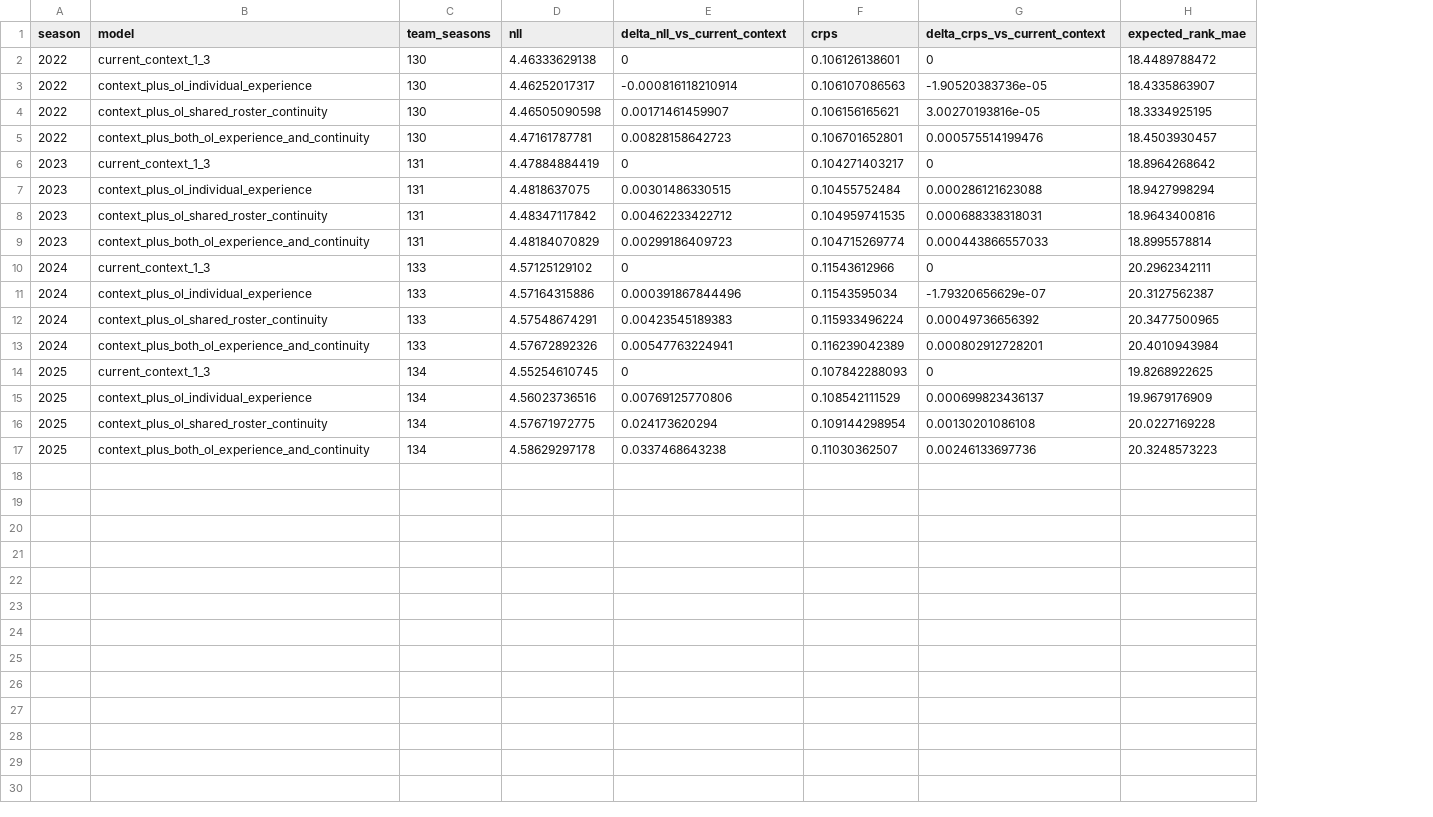
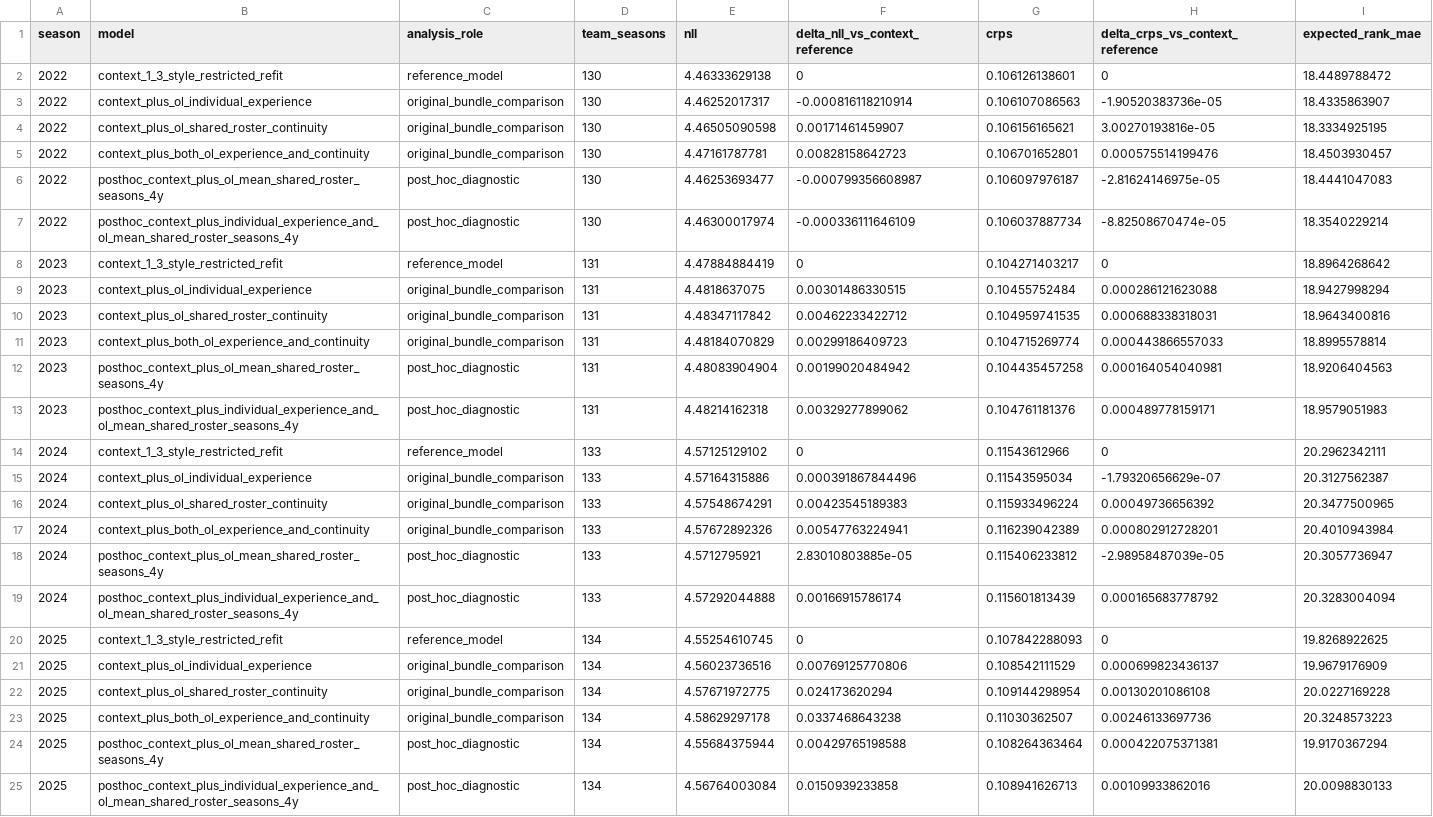
Before and after one commit to sirgippy/GippyRank4, a CSV file: data/research/offensive_line_continuity_experiment_issue_187/results/evaluation_by_season.csv, drawn as a sheet; addresses are those after the commit; the diff names each change by its address in the sheet, - before the commit and + after, or states it on an @@ line.

```diff
--- a/data/research/offensive_line_continuity_experiment_issue_187/results/evaluation_by_season.csv
+++ b/data/research/offensive_line_continuity_experiment_issue_187/results/evaluation_by_season.csv
+column C (analysis_role), rows 2-5: reference_model | original_bundle_comparison | original_bundle_comparison | original_bundle_comparison; rows 8-11: reference_model | original_bundle_comparison | original_bundle_comparison | original_bundle_comparison; rows 14-17: reference_model | original_bundle_comparison | original_bundle_comparison | original_bundle_comparison; rows 20-23: reference_model | original_bundle_comparison | original_bundle_comparison | original_bundle_comparison
-F1: delta_nll_vs_current_context
+F1: delta_nll_vs_context_reference
-H1: delta_crps_vs_current_context
+H1: delta_crps_vs_context_reference
-B2 (model): current_context_1_3
+B2 (model): context_1_3_style_restricted_refit
+row 6: 2022 | posthoc_context_plus_ol_mean_shared_roster_seasons_4y | post_hoc_diagnostic | 130 | 4.46253693477 | -0.000799356608987 | 0.106097976187 | -2.81624146975e-05 | 18.4441047083
+row 7: 2022 | posthoc_context_plus_individual_experience_and_ol_mean_shared_roster_seasons_4y | post_hoc_diagnostic | 130 | 4.46300017974 | -0.000336111646109 | 0.106037887734 | -8.82508670474e-05 | 18.3540229214
-B8 (model): current_context_1_3
+B8 (model): context_1_3_style_restricted_refit
+row 12: 2023 | posthoc_context_plus_ol_mean_shared_roster_seasons_4y | post_hoc_diagnostic | 131 | 4.48083904904 | 0.00199020484942 | 0.104435457258 | 0.000164054040981 | 18.9206404563
+row 13: 2023 | posthoc_context_plus_individual_experience_and_ol_mean_shared_roster_seasons_4y | post_hoc_diagnostic | 131 | 4.48214162318 | 0.00329277899062 | 0.104761181376 | 0.000489778159171 | 18.9579051983
-B14 (model): current_context_1_3
+B14 (model): context_1_3_style_restricted_refit
+row 18: 2024 | posthoc_context_plus_ol_mean_shared_roster_seasons_4y | post_hoc_diagnostic | 133 | 4.5712795921 | 2.83010803885e-05 | 0.115406233812 | -2.98958487039e-05 | 20.3057736947
+row 19: 2024 | posthoc_context_plus_individual_experience_and_ol_mean_shared_roster_seasons_4y | post_hoc_diagnostic | 133 | 4.57292044888 | 0.00166915786174 | 0.115601813439 | 0.000165683778792 | 20.3283004094
-B20 (model): current_context_1_3
+B20 (model): context_1_3_style_restricted_refit
+row 24: 2025 | posthoc_context_plus_ol_mean_shared_roster_seasons_4y | post_hoc_diagnostic | 134 | 4.55684375944 | 0.00429765198588 | 0.108264363464 | 0.000422075371381 | 19.9170367294
+row 25: 2025 | posthoc_context_plus_individual_experience_and_ol_mean_shared_roster_seasons_4y | post_hoc_diagnostic | 134 | 4.56764003084 | 0.0150939233858 | 0.108941626713 | 0.00109933862016 | 20.0098830133
```
Also changed, not shown: data/research/offensive_line_continuity_experiment_issue_187/results/coverage_sensitivity.csv, data/research/offensive_line_continuity_experiment_issue_187/results/evaluation_aggregate.csv, 10 other files.
